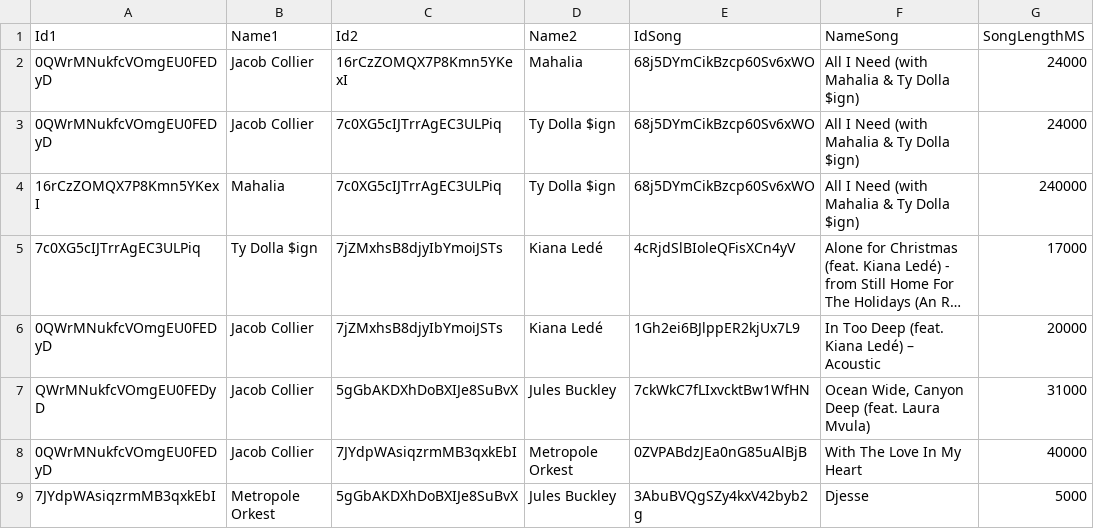
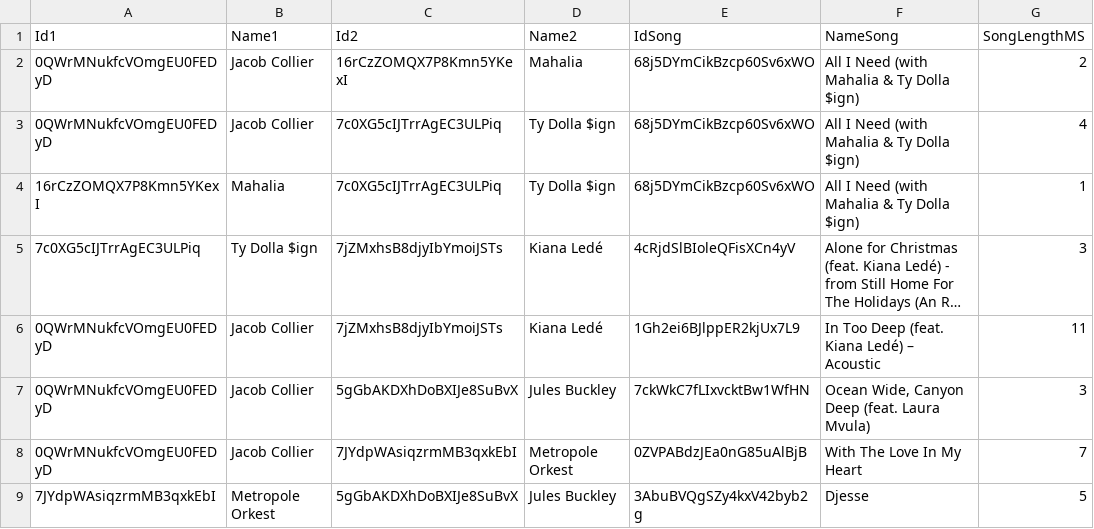
Before and after one commit to QwertycowMoo/CS225-Final-Clone, a CSV file: graphArtists/dijkstra_test.csv, drawn as a sheet; long unchanged cells end in …; the diff names each change by its address in the sheet, - before the commit and + after, or states it on an @@ line.

Commit message:
dijkstra's done

```diff
--- a/graphArtists/dijkstra_test.csv
+++ b/graphArtists/dijkstra_test.csv
-G2 (SongLengthMS): 24000
+G2 (SongLengthMS): 2
-G3 (SongLengthMS): 24000
+G3 (SongLengthMS): 4
-G4 (SongLengthMS): 240000
+G4 (SongLengthMS): 1
-G5 (SongLengthMS): 17000
+G5 (SongLengthMS): 3
-G6 (SongLengthMS): 20000
+G6 (SongLengthMS): 11
-A7 (Id1): QWrMNukfcVOmgEU0FEDyD
+A7 (Id1): 0QWrMNukfcVOmgEU0FEDyD
-G7 (SongLengthMS): 31000
+G7 (SongLengthMS): 3
-G8 (SongLengthMS): 40000
+G8 (SongLengthMS): 7
-G9 (SongLengthMS): 5000
+G9 (SongLengthMS): 5
```
Also changed, not shown: 5 other files.
